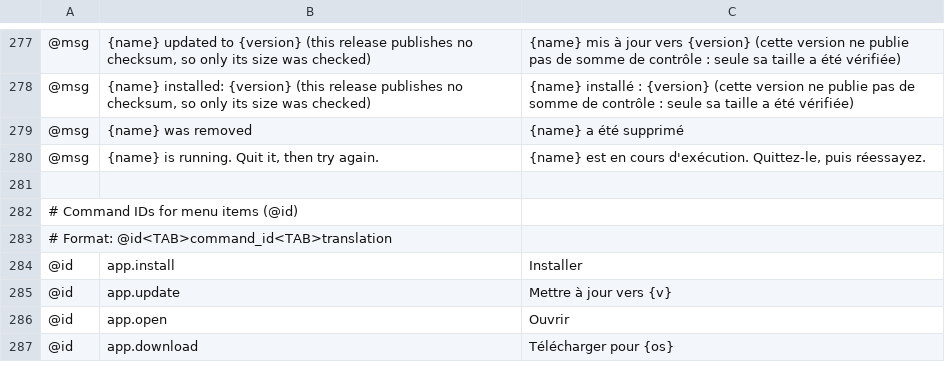
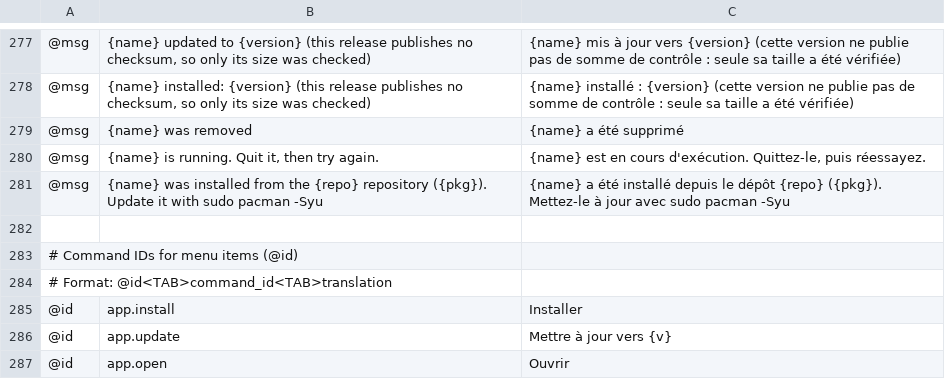
Before and after one commit to 00xJS/craft-launcher, a TSV file: crates/ui-egui/src/i18n/fr.tsv, drawn as a sheet; only a part is shown, gaps mark what is left out; the shorter side is filled out with more unchanged rows; the diff names each change by its address in the sheet, - before the commit and + after, or states it on an @@ line.

```diff
--- a/crates/ui-egui/src/i18n/fr.tsv
+++ b/crates/ui-egui/src/i18n/fr.tsv
+row 281: @msg | {name} was installed from the {repo} repository ({pkg}). Update it with sudo pacman -Syu | {name} a été installé depuis le dépôt {repo} ({pkg}). Mettez-le à jour avec sudo pacman -Syu
```
Also changed, not shown: crates/ui-egui/src/i18n/cs.tsv, crates/ui-egui/src/i18n/de.tsv, 11 other files.
